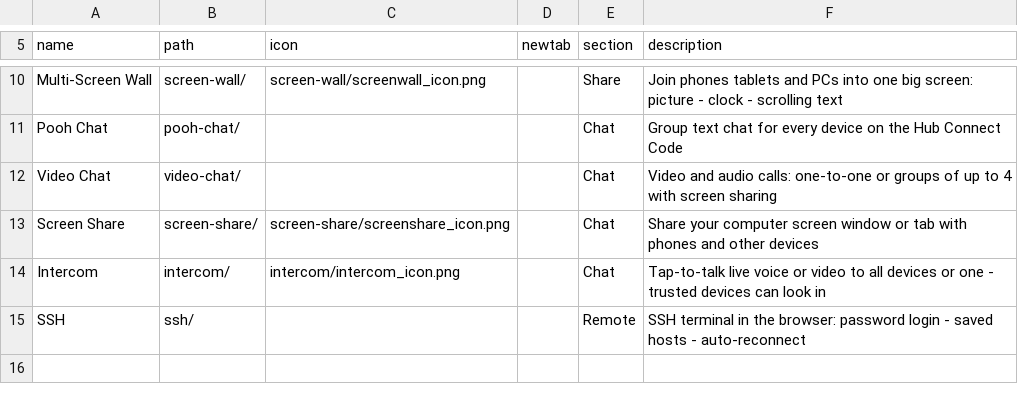
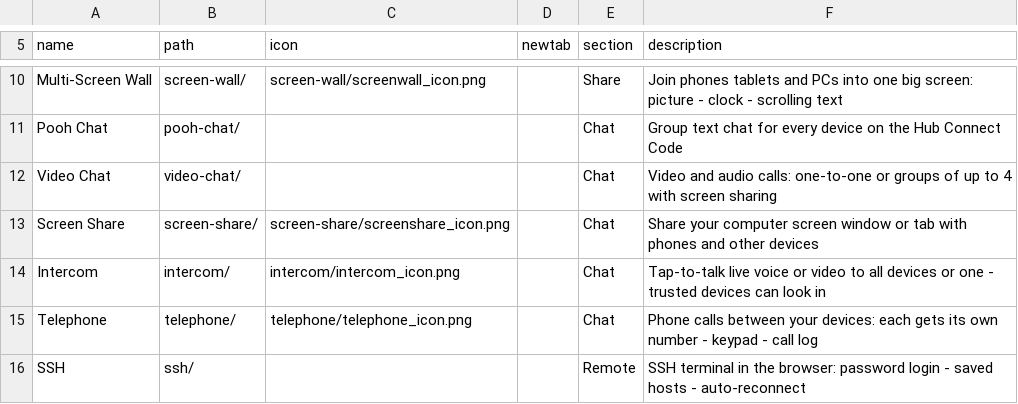
Before and after one commit to jor-teron/sites, a CSV file: apps/connectivity/connectivity-apps.csv, drawn as a sheet; only a part is shown, gaps mark what is left out; the diff names each change by its address in the sheet, - before the commit and + after, or states it on an @@ line.

Commit message:
Telephone TP1: own 4-digit numbers, keypad, ring only the dialled device, Answer/Decline, ringback, busy/no-answer, Mute/Speaker/Hang up, call log

```diff
--- a/apps/connectivity/connectivity-apps.csv
+++ b/apps/connectivity/connectivity-apps.csv
+row 15: Telephone | telephone/ | telephone/telephone_icon.png |  | Chat | Phone calls between your devices: each gets its own number - keypad - call log
```
Also changed, not shown: 11 other files.
